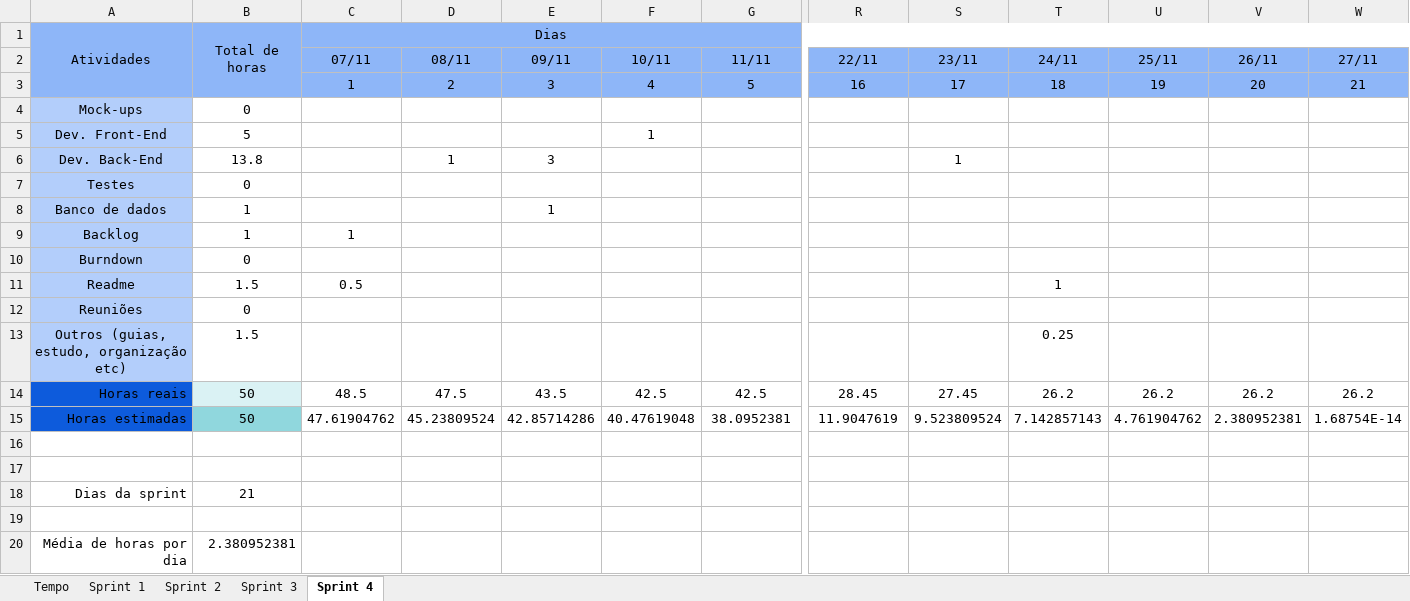
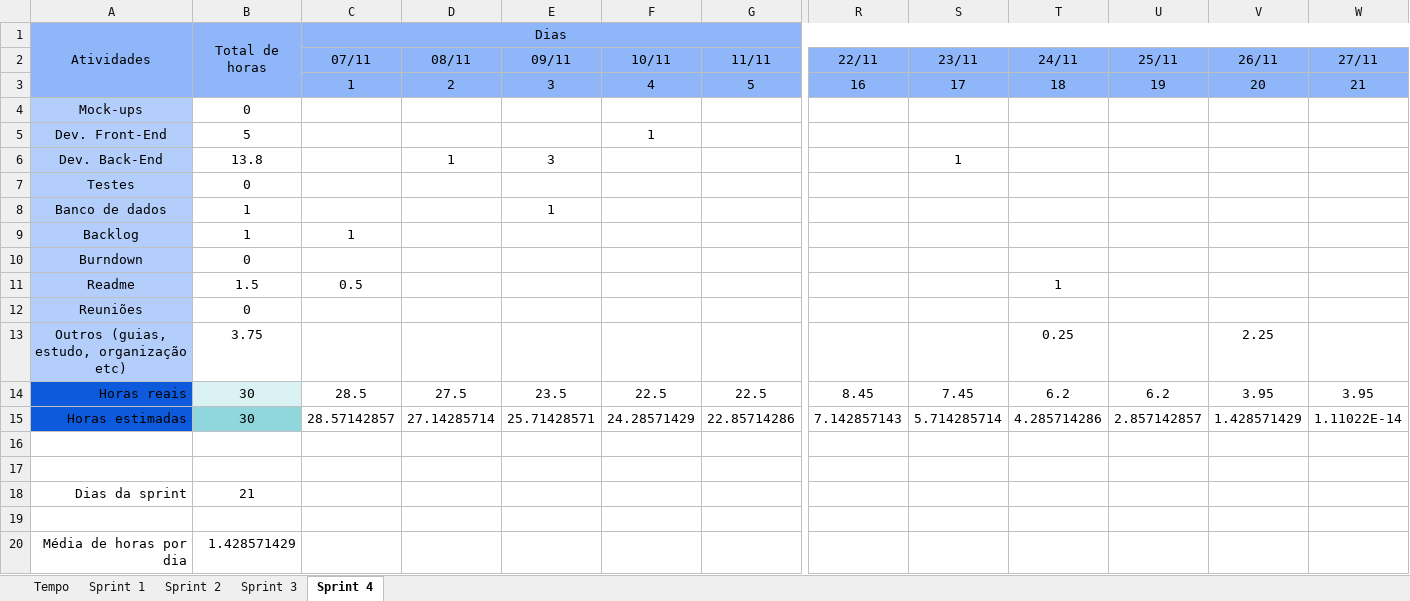
Before and after one commit to barbaraport/softtelie-ehsoja, an Excel workbook: docs/Burndown/Burndown.xlsx, sheet Sprint 4, drawn as a sheet; only a part is shown, gaps mark what is left out; values as stored, in another font and other column widths than the file's, no borders; charts and pictures not drawn; removed rows and columns are numbered as before the commit, all else as after; rows hold the shown columns only; the diff names each change by its address in the sheet, - before the commit and + after, or states it on an @@ line.

Commit message:
Update Burndown.xlsx

```diff
--- a/docs/Burndown/Burndown.xlsx (sheet Sprint 4)
+++ b/docs/Burndown/Burndown.xlsx (sheet Sprint 4)
-B13: 1.5
+B13: 3.75
-V13 (26/11): (empty)
+V13 (26/11): 2.25
-row 14: Horas reais | 50 | 48.5 | 47.5 | 43.5 | 42.5 | 42.5 | 28.45 | 27.45 | 26.2 | 26.2 | 26.2 | 26.2
-row 15: Horas estimadas | 50 | 47.61904762 | 45.23809524 | 42.85714286 | 40.47619048 | 38.0952381 | 11.9047619 | 9.523809524 | 7.142857143 | 4.761904762 | 2.380952381 | 1.68754E-14
+row 14: Horas reais | 30 | 28.5 | 27.5 | 23.5 | 22.5 | 22.5 | 8.45 | 7.45 | 6.2 | 6.2 | 3.95 | 3.95
+row 15: Horas estimadas | 30 | 28.57142857 | 27.14285714 | 25.71428571 | 24.28571429 | 22.85714286 | 7.142857143 | 5.714285714 | 4.285714286 | 2.857142857 | 1.428571429 | 1.11022E-14
-B20: 2.380952381
+B20: 1.428571429
```
Also changed, not shown: sheet Tempo, charts or pictures.
